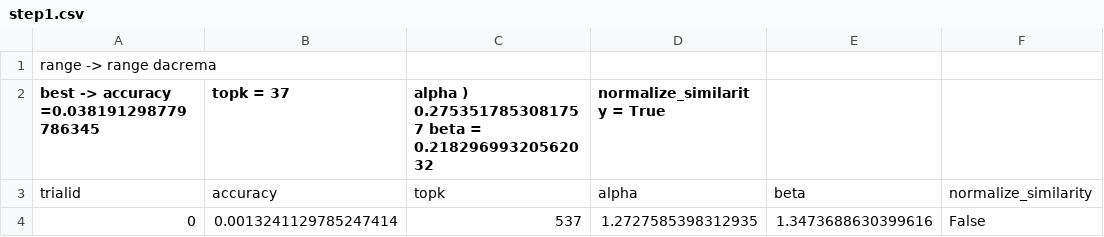
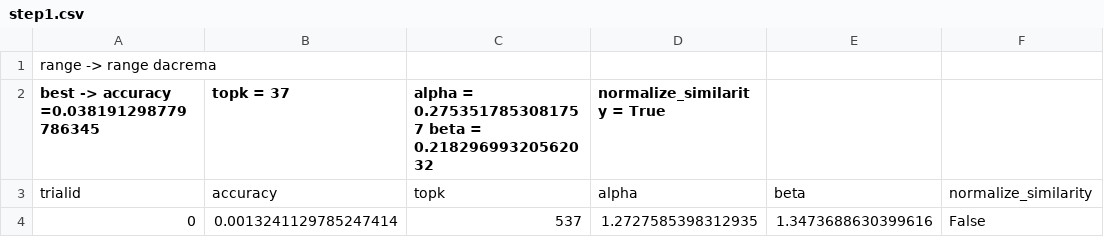
Before and after one commit to FrancescoZanella/RecSystems, a CSV file: MyTuning/RP3_BETA/step1.csv, drawn as a sheet; only a part is shown.

Commit message:
added rp3alpha and beta

```diff
--- a/MyTuning/RP3_BETA/step1.csv
+++ b/MyTuning/RP3_BETA/step1.csv
@@ -1,3 +1,3 @@
 range -> range dacrema
-best -> accuracy =0.038191298779786345,topk = 37,alpha ) 0.2753517853081757 beta = 0.21829699320562032,normalize_similarity = True
+best -> accuracy =0.038191298779786345,topk = 37,alpha = 0.2753517853081757 beta = 0.21829699320562032,normalize_similarity = True
 trialid,accuracy,topk,alpha,beta,normalize_similarity
```
Also changed, not shown: 2 other files.
